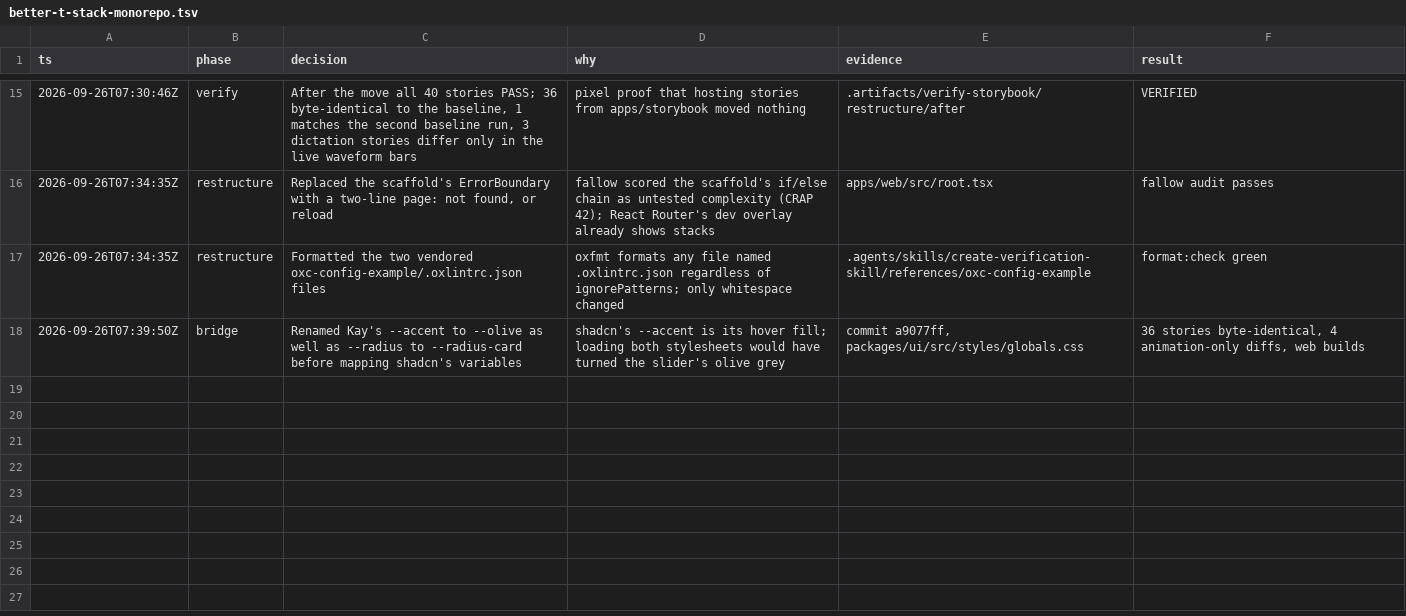
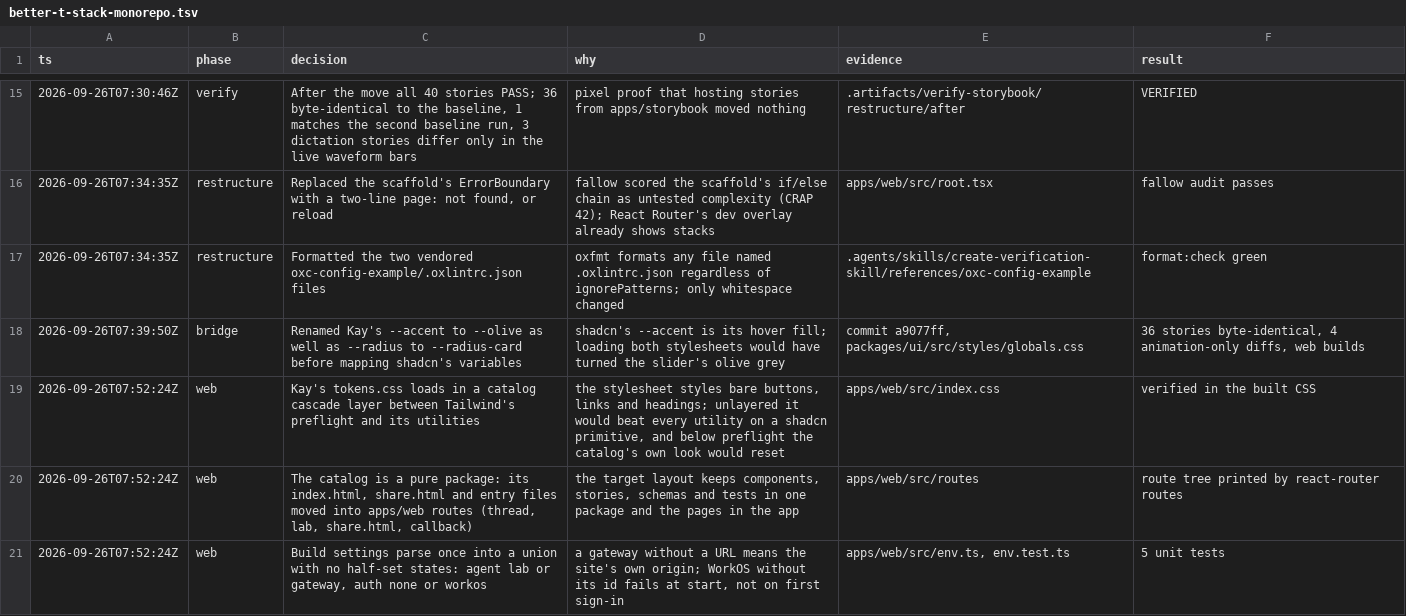
Before and after one commit to mite404/yaklabs, a TSV file: docs/trail/better-t-stack-monorepo.tsv, drawn as a sheet; only a part is shown, gaps mark what is left out; the diff names each change by its address in the sheet, - before the commit and + after, or states it on an @@ line.

```diff
--- a/docs/trail/better-t-stack-monorepo.tsv
+++ b/docs/trail/better-t-stack-monorepo.tsv
+row 19: 2026-09-26T07:52:24Z | web | Kay's tokens.css loads in a catalog cascade layer between Tailwind's preflight and its utilities | the stylesheet styles bare buttons, links and headings; unlayered it would beat every utility on a shadcn primitive, and below preflight the catalog's own look would reset | apps/web/src/index.css | verified in the built CSS
+row 20: 2026-09-26T07:52:24Z | web | The catalog is a pure package: its index.html, share.html and entry files moved into apps/web routes (thread, lab, share.html, callback) | the target layout keeps components, stories, schemas and tests in one package and the pages in the app | apps/web/src/routes | route tree printed by react-router routes
+row 21: 2026-09-26T07:52:24Z | web | Build settings parse once into a union with no half-set states: agent lab or gateway, auth none or workos | a gateway without a URL means the site's own origin; WorkOS without its id fails at start, not on first sign-in | apps/web/src/env.ts, env.test.ts | 5 unit tests
```
Also changed, not shown: 24 other files.
